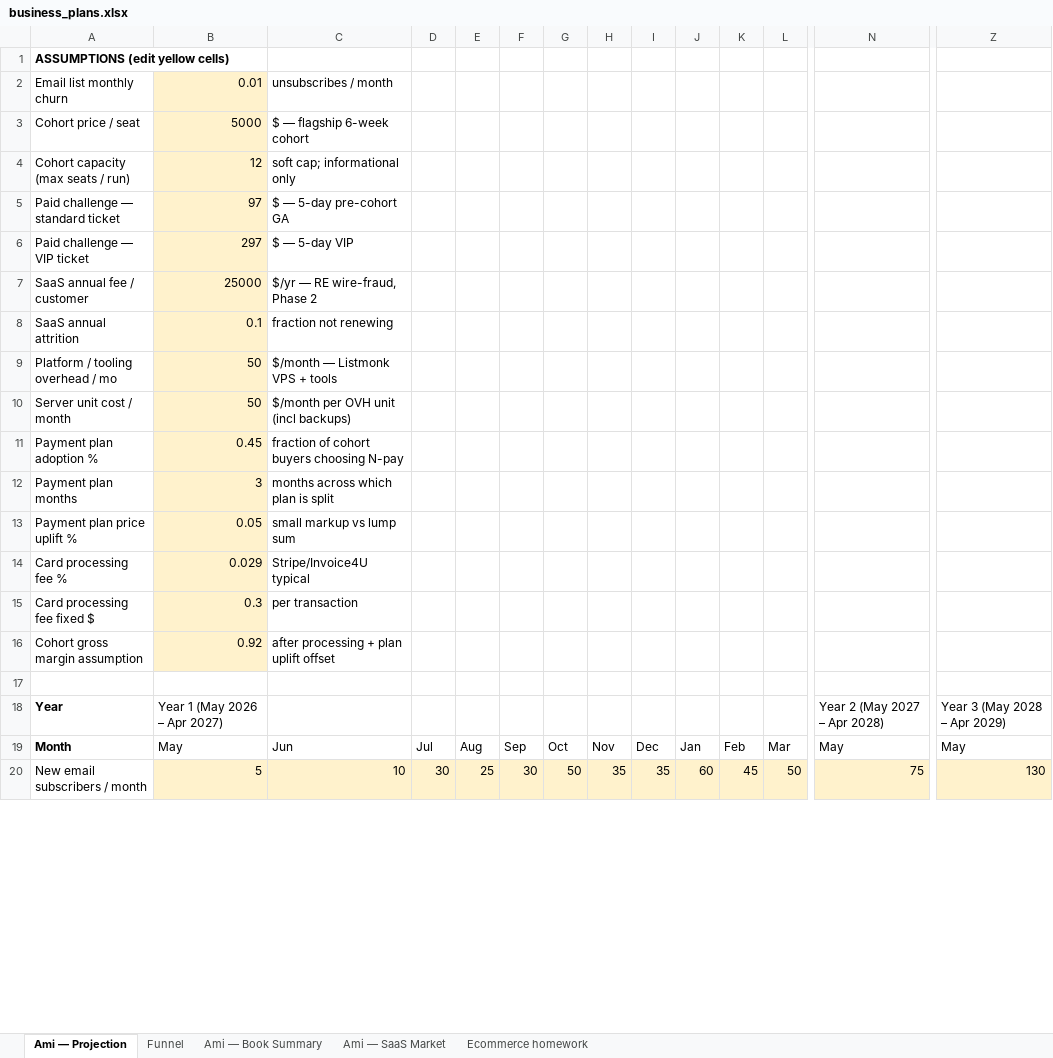
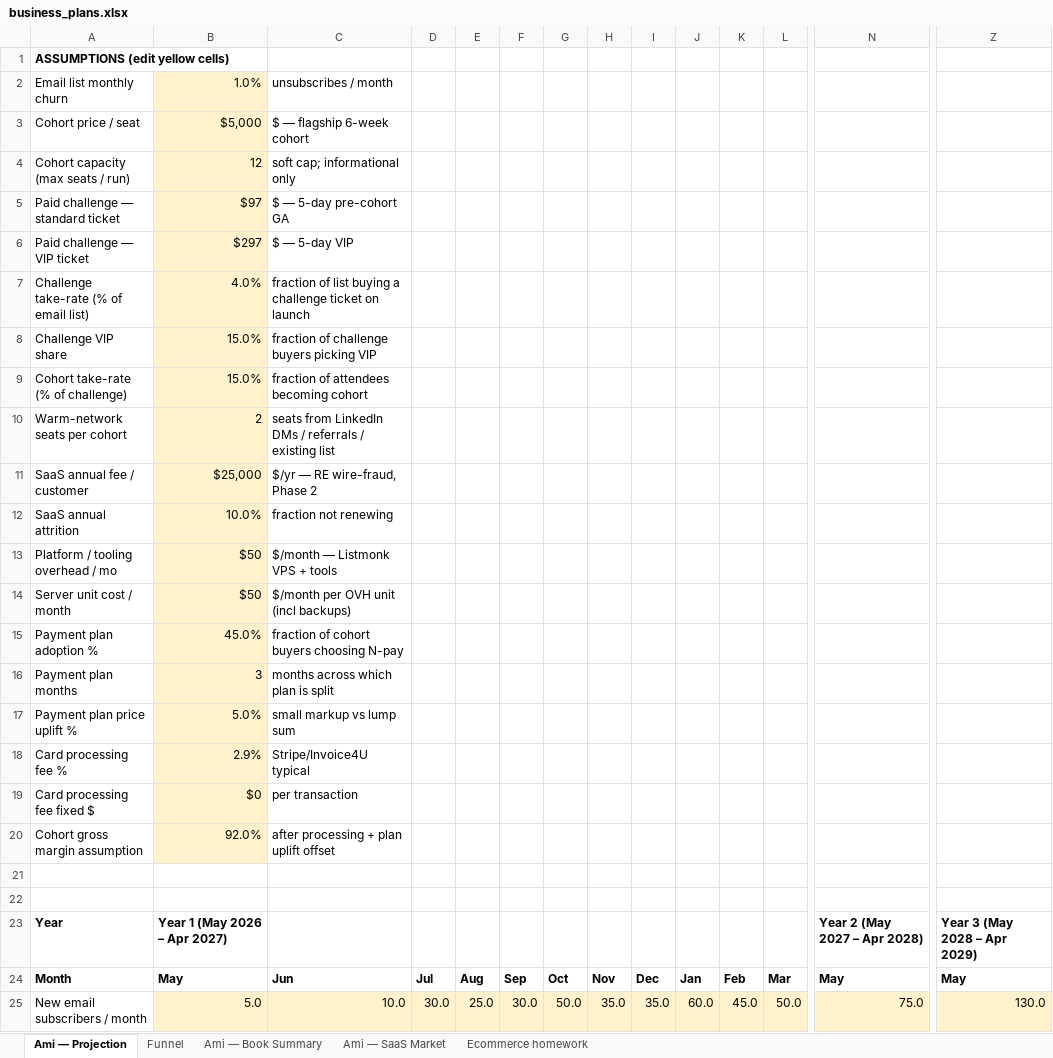
Before and after one commit to amih/AmiHeines.com, an Excel workbook: business_plans.xlsx, sheet Ami — Projection, drawn as a sheet; only a part is shown, gaps mark what is left out; values as stored, in another font and other column widths than the file's, no borders; removed rows and columns are numbered as before the commit, all else as after; rows hold the shown columns only; the diff covers the shown part only; the diff names each change by its address in the sheet, - before the commit and + after, or states it on an @@ line.

```diff
--- a/business_plans.xlsx (sheet Ami — Projection)
+++ b/business_plans.xlsx (sheet Ami — Projection)
-B2: 0.01
+B2: 1.0%
-B3: 5000
+B3: $5,000
-B5: 97
+B5: $97
-B6: 297
+B6: $297
+row 7: Challenge take-rate (% of email list) | 4.0% | fraction of list buying a challenge ticket on launch
+row 8: Challenge VIP share | 15.0% | fraction of challenge buyers picking VIP
+row 9: Cohort take-rate (% of challenge) | 15.0% | fraction of attendees becoming cohort
+row 10: Warm-network seats per cohort | 2 | seats from LinkedIn DMs / referrals / existing list
-B11: 25000
+B11: $25,000
-B12: 0.1
+B12: 10.0%
-B13:B14: 50
+B13:B14: $50
-B15: 0.45
+B15: 45.0%
-B17: 0.05
+B17: 5.0%
-B18: 0.029
+B18: 2.9%
-B19: 0.3
+B19: $0
-B20: 0.92
+B20: 92.0%
+row 21: (empty)
-B23 bold: off
+B23 bold: on
-N23 bold: off
+N23 bold: on
-Z23 bold: off
+Z23 bold: on
-B24:Z24 bold: off
+B24:Z24 bold: on
-row 20: New email subscribers / month | 5 | 10 | 30 | 25 | 30 | 50 | 35 | 35 | 60 | 45 | 50 | 75 | 130
+row 25: New email subscribers / month | 5.0 | 10.0 | 30.0 | 25.0 | 30.0 | 50.0 | 35.0 | 35.0 | 60.0 | 45.0 | 50.0 | 75.0 | 130.0
```
Also changed, not shown: 6 added rows, 6 removed rows, 435 edited cells and cell formats elsewhere in this sheet.
